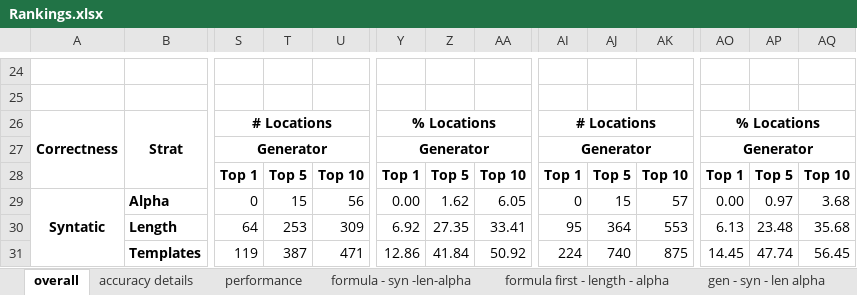
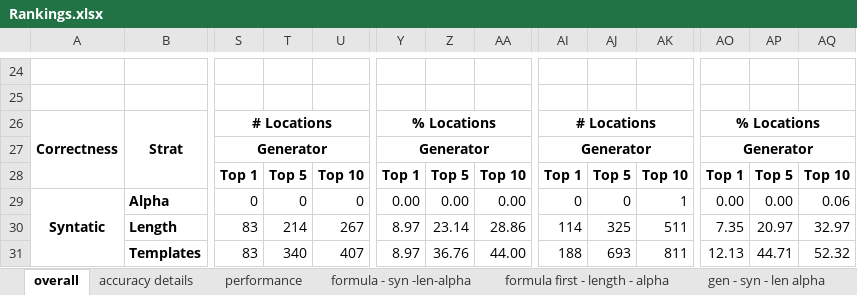
Before and after one commit to Allisonius/FormulaCompletionSuggestions-Alloy, an Excel workbook: TemplateRankings/Rankings/results/Rankings.xlsx, sheet overall, drawn as a sheet; only a part is shown, gaps mark what is left out; values as stored, in another font and other column widths than the file's, no borders; the diff covers the shown part only; the diff names each change by its address in the sheet, - before the commit and + after, or states it on an @@ line.

```diff
--- a/TemplateRankings/Rankings/results/Rankings.xlsx (sheet overall)
+++ b/TemplateRankings/Rankings/results/Rankings.xlsx (sheet overall)
-T29: 15
+T29: 0
-U29: 56
+U29: 0
-Z29: 1.62
+Z29: 0.00
-AA29: 6.05
+AA29: 0.00
-AJ29: 15
+AJ29: 0
-AK29: 57
+AK29: 1
-AP29: 0.97
+AP29: 0.00
-AQ29: 3.68
+AQ29: 0.06
-S30: 64
+S30: 83
-T30: 253
+T30: 214
-U30: 309
+U30: 267
-Y30: 6.92
+Y30: 8.97
-Z30: 27.35
+Z30: 23.14
-AA30: 33.41
+AA30: 28.86
-AI30: 95
+AI30: 114
-AJ30: 364
+AJ30: 325
-AK30: 553
+AK30: 511
-AO30: 6.13
+AO30: 7.35
-AP30: 23.48
+AP30: 20.97
-AQ30: 35.68
+AQ30: 32.97
-S31: 119
+S31: 83
-T31: 387
+T31: 340
-U31: 471
+U31: 407
-Y31: 12.86
+Y31: 8.97
-Z31: 41.84
+Z31: 36.76
-AA31: 50.92
+AA31: 44.00
-AI31: 224
+AI31: 188
-AJ31: 740
+AJ31: 693
-AK31: 875
+AK31: 811
-AO31: 14.45
+AO31: 12.13
-AP31: 47.74
+AP31: 44.71
-AQ31: 56.45
+AQ31: 52.32
```
Also changed, not shown: 1 added row, 1 removed row, 104 edited cells and cell formats elsewhere in this sheet, sheet gen - first - large, sheet gen - syn - large, sheet accuracy details.
